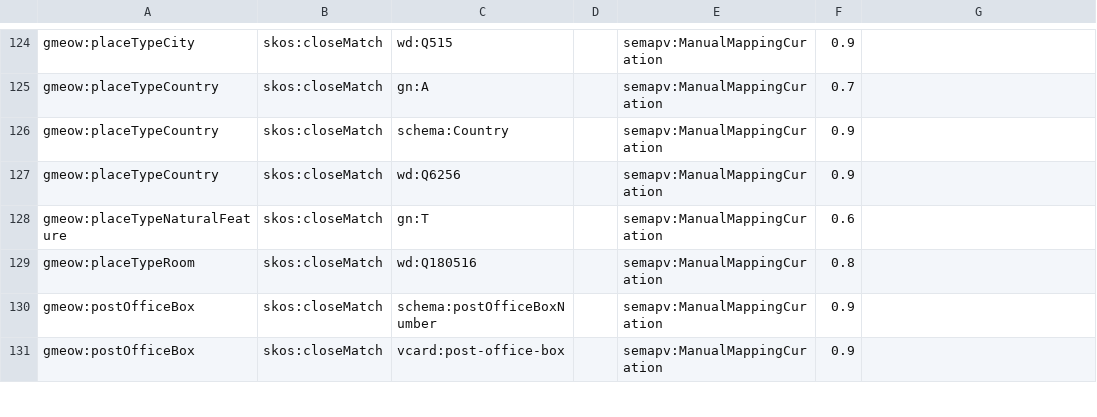
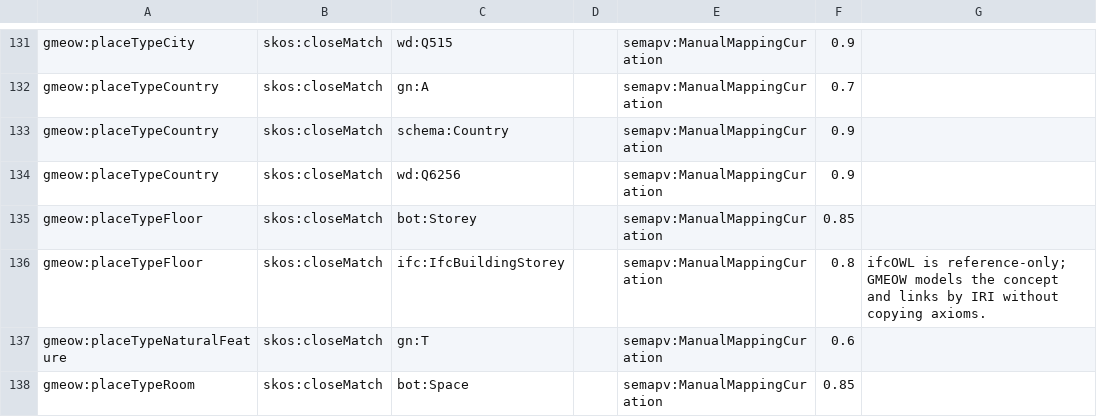
Before and after one commit to Blackcat-Informatics/gmeow-ontology, a TSV file: mappings/gmeow-places.sssom.tsv, drawn as a sheet; only a part is shown, gaps mark what is left out; the shorter side is filled out with more unchanged rows; the diff covers the shown part only.

Commit message:
feat: add BOT/ifcOWL indoor topology alignment (issue #83) (#182)
- ontology/modules/places.ttl: add placeTypeSite value individual
- src/gmeow_tools/config.py: add ifc prefix and reference-only target
- src/gmeow_tools/target_axioms.py: register BOT fetch source
- imports/targets: vendored bot.ttl snapshot and README entry
- mapping-dsl/equivalences/places.ttl: 11 BOT/ifcOWL term equivalences
- mapping-dsl/projections/bot.ttl: extend BOT profile with site, containsZone, adjacentZone
- tests: assert placeTypeSite, bump equivalence count, extend test_bot_projection
- docs/location-mapping.md: indoor topology section
- regenerate llms.txt / dist/llms.txt, SSSOM, EDOAL, SPARQL via make compile-mappings

Constitution: P4 (one canonical source), P5 (bridging by reference), P9 (co-equal values),
P10 (displayable suppression), P11 (frame relativity), P12 (solver boundary)

```diff
--- a/mappings/gmeow-places.sssom.tsv
+++ b/mappings/gmeow-places.sssom.tsv
@@ -127,2 +134,5 @@ gmeow:placeTypeCountry	skos:closeMatch	schema:Country		semapv:ManualMappingCurat
 gmeow:placeTypeCountry	skos:closeMatch	wd:Q6256		semapv:ManualMappingCuration	0.9	
+gmeow:placeTypeFloor	skos:closeMatch	bot:Storey		semapv:ManualMappingCuration	0.85	
+gmeow:placeTypeFloor	skos:closeMatch	ifc:IfcBuildingStorey		semapv:ManualMappingCuration	0.8	ifcOWL is reference-only; GMEOW models the concept and links by IRI without copying axioms.
 gmeow:placeTypeNaturalFeature	skos:closeMatch	gn:T		semapv:ManualMappingCuration	0.6	
+gmeow:placeTypeRoom	skos:closeMatch	bot:Space		semapv:ManualMappingCuration	0.85	
```
Also changed, not shown: 10 added rows and 1 edited cell elsewhere in this file, 14 other files.
